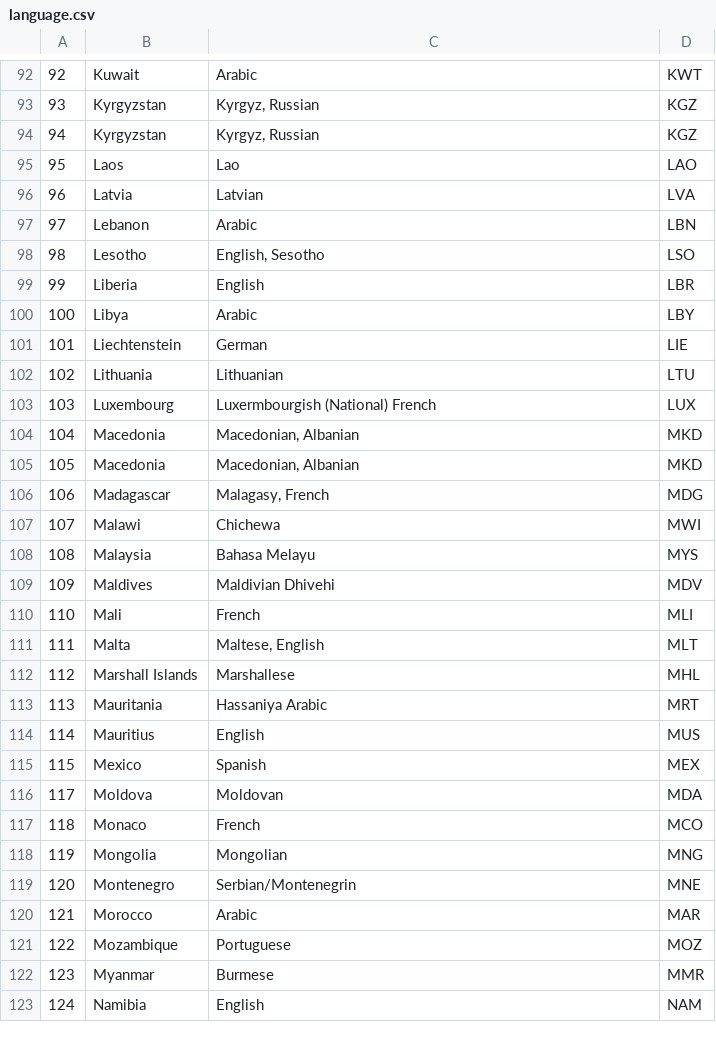
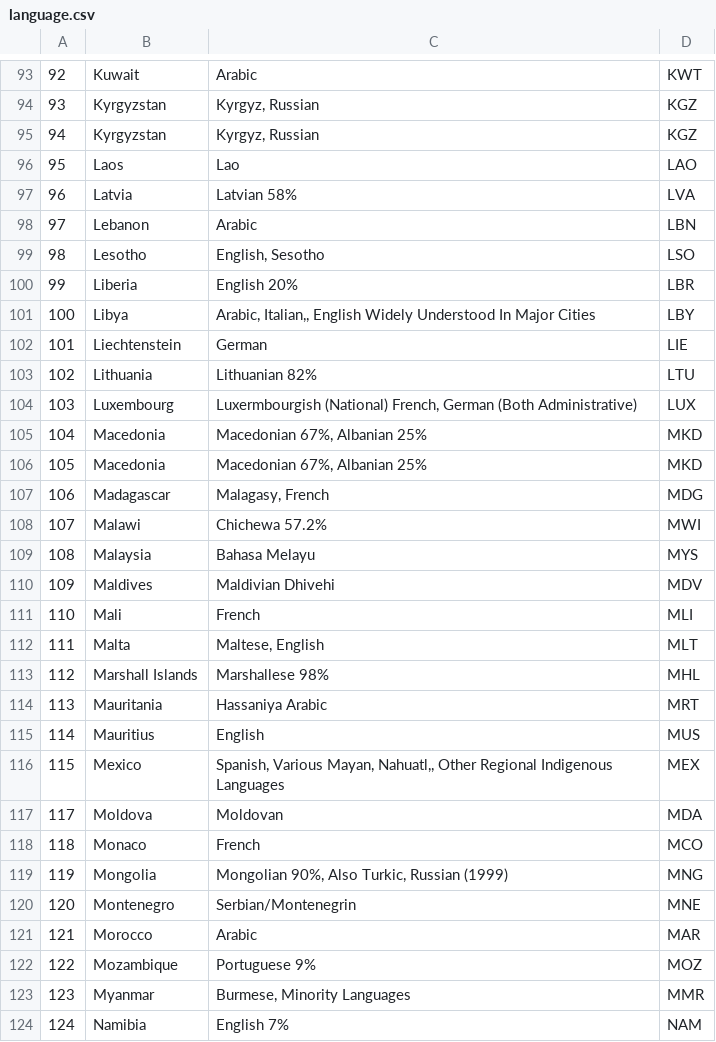
Before and after one commit to syeon0928/FinalExam_VA, a CSV file: cleaned_data/language.csv, drawn as a sheet; only a part is shown, gaps mark what is left out; the diff covers the shown part only.

Commit message:
update language

```diff
--- a/cleaned_data/language.csv
+++ b/cleaned_data/language.csv
@@ -95,14 +96,14 @@
 95,Laos,Lao,LAO
-96,Latvia,Latvian,LVA
+96,Latvia,Latvian 58%,LVA
 97,Lebanon,Arabic,LBN
 98,Lesotho,"English, Sesotho",LSO
-99,Liberia,English,LBR
-100,Libya,Arabic,LBY
+99,Liberia,English 20%,LBR
+100,Libya,"Arabic, Italian,, English Widely Understood In Major Cities",LBY
 101,Liechtenstein,German,LIE
-102,Lithuania,Lithuanian,LTU
-103,Luxembourg,Luxermbourgish (National) French,LUX
-104,Macedonia,"Macedonian, Albanian",MKD
-105,Macedonia,"Macedonian, Albanian",MKD
+102,Lithuania,Lithuanian 82%,LTU
+103,Luxembourg,"Luxermbourgish (National) French, German (Both Administrative)",LUX
+104,Macedonia,"Macedonian 67%, Albanian 25%",MKD
+105,Macedonia,"Macedonian 67%, Albanian 25%",MKD
 106,Madagascar,"Malagasy, French",MDG
-107,Malawi,Chichewa,MWI
+107,Malawi,Chichewa 57.2%,MWI
 108,Malaysia,Bahasa Melayu,MYS
@@ -111,13 +112,13 @@
 111,Malta,"Maltese, English",MLT
-112,Marshall Islands,Marshallese,MHL
+112,Marshall Islands,Marshallese 98%,MHL
 113,Mauritania,Hassaniya Arabic,MRT
 114,Mauritius,English,MUS
-115,Mexico,Spanish,MEX
+115,Mexico,"Spanish, Various Mayan, Nahuatl,, Other Regional Indigenous Languages",MEX
 117,Moldova,Moldovan,MDA
 118,Monaco,French,MCO
-119,Mongolia,Mongolian,MNG
+119,Mongolia,"Mongolian 90%, Also Turkic, Russian (1999)",MNG
 120,Montenegro,Serbian/Montenegrin,MNE
 121,Morocco,Arabic,MAR
-122,Mozambique,Portuguese,MOZ
-123,Myanmar,Burmese,MMR
-124,Namibia,English,NAM
+122,Mozambique,Portuguese 9%,MOZ
+123,Myanmar,"Burmese, Minority Languages",MMR
+124,Namibia,English 7%,NAM
```
Also changed, not shown: 1 added row and 58 edited cells elsewhere in this file, cleaned_data/avg_rest_hot_p.csv, original_data/Languages.csv, 1 other file.
